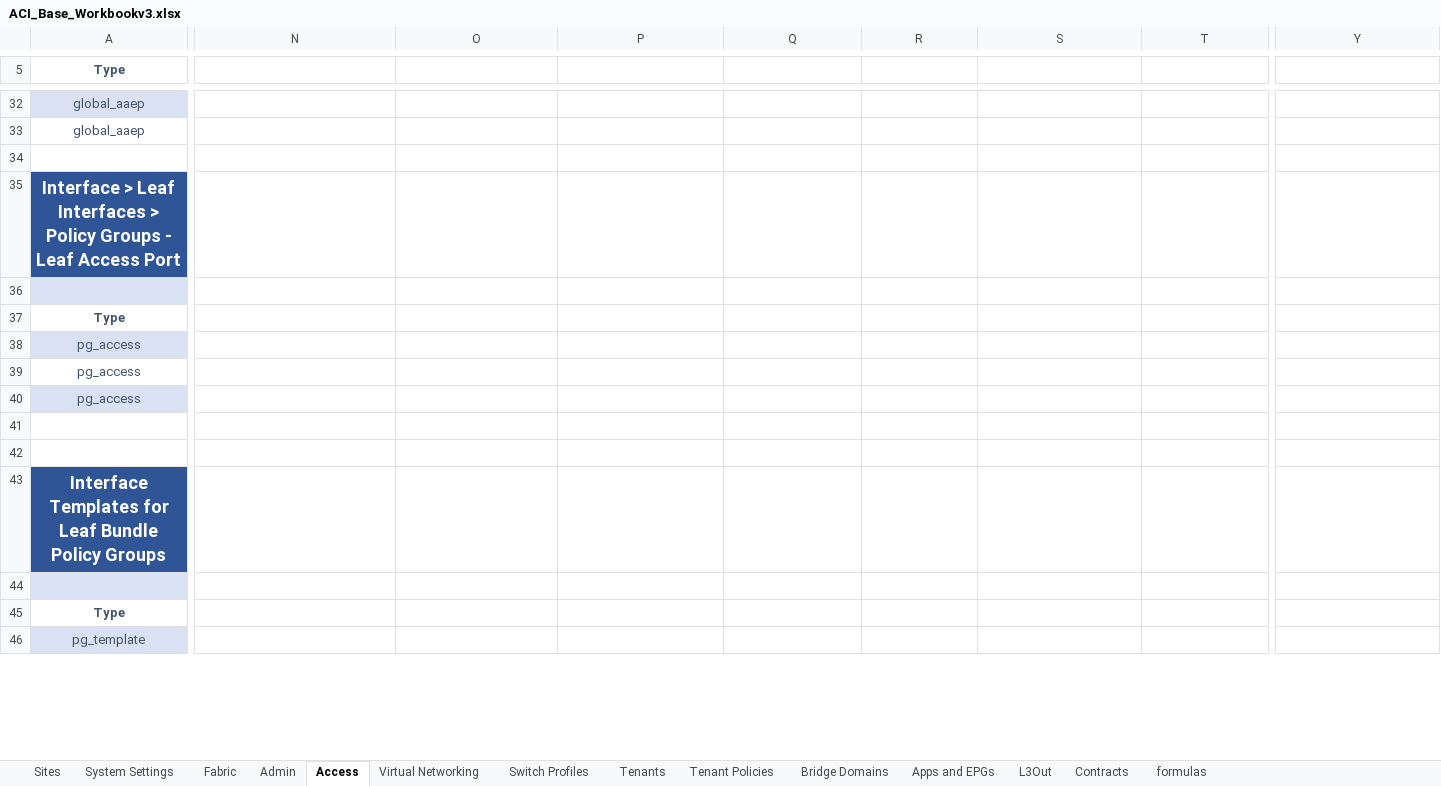
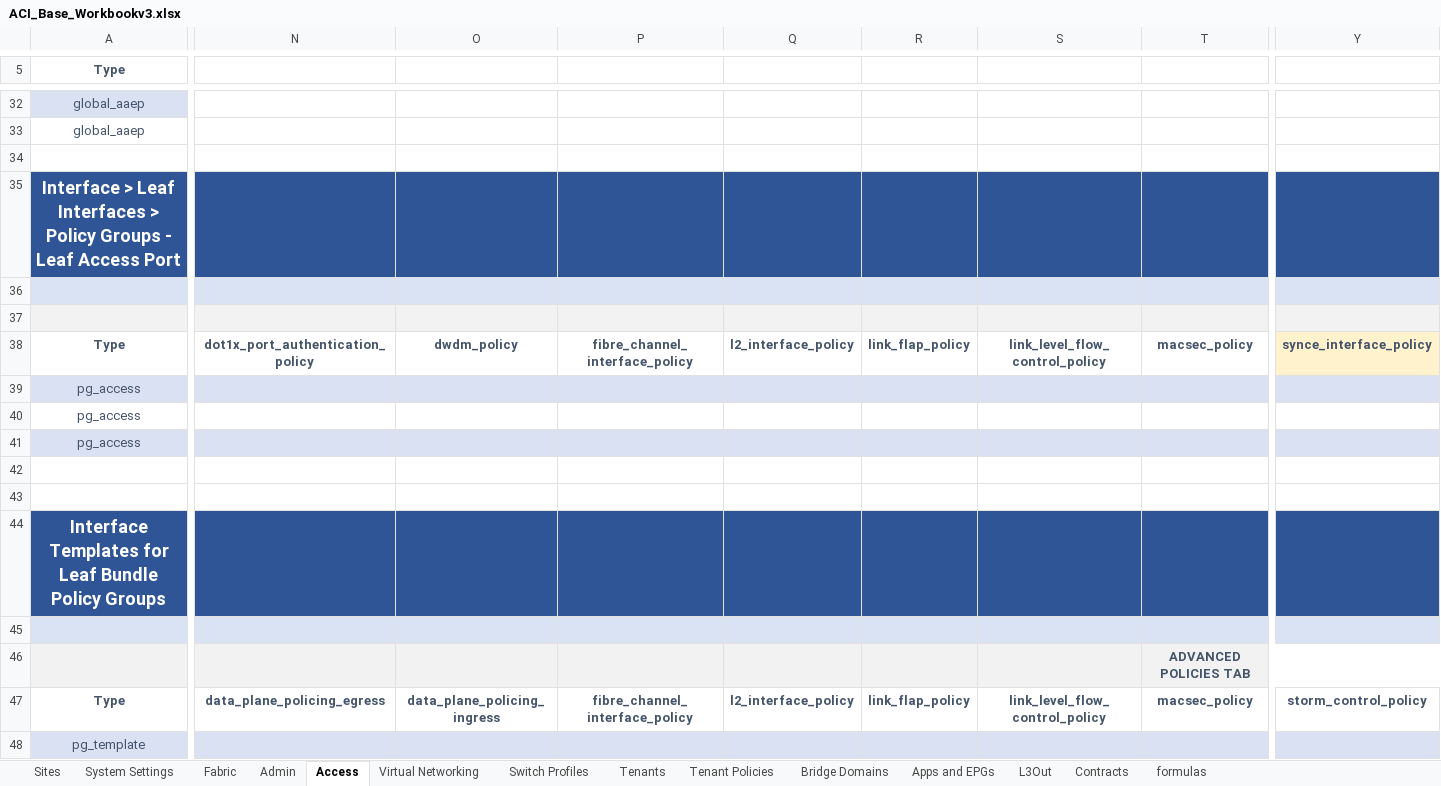
Before and after one commit to scotttyso/iac-easy-aci, an Excel workbook: ACI_Base_Workbookv3.xlsx, sheet Access, drawn as a sheet; only a part is shown, gaps mark what is left out; values as stored, in another font and other column widths than the file's, no borders; removed rows and columns are numbered as before the commit, all else as after; rows hold the shown columns only; the diff covers the shown part only; the diff names each change by its address in the sheet, - before the commit and + after, or states it on an @@ line.

Commit message:
finished, access, admin, fabric, vmm, system

```diff
--- a/ACI_Base_Workbookv3.xlsx (sheet Access)
+++ b/ACI_Base_Workbookv3.xlsx (sheet Access)
-N35:Y35 fill: none
+N35:Y35 fill: #2F5597
-N36:Y36 fill: none
+N36:Y36 fill: #DAE3F3
+row 37: (empty)
-N38: (empty)
+N38: dot1x_port_authentication_policy
-O38: (empty)
+O38: dwdm_policy
-P38: (empty)
+P38: fibre_channel_interface_policy
-Q38: (empty)
+Q38: l2_interface_policy
-R38: (empty)
+R38: link_flap_policy
-S38: (empty)
+S38: link_level_flow_control_policy
-T38: (empty)
+T38: macsec_policy
-Y38: (empty)
+Y38: synce_interface_policy
-Y38 fill: none
+Y38 fill: #FFF2CC
-N39:Y39 fill: none
+N39:Y39 fill: #D9E1F2
-N41:Y41 fill: none
+N41:Y41 fill: #D9E1F2
-N44:Y44 fill: none
+N44:Y44 fill: #2F5597
-N45:Y45 fill: none
+N45:Y45 fill: #DAE3F3
-row 45: Type
+row 46:  |  |  |  |  |  |  | ADVANCED POLICIES TAB
+row 47: Type | data_plane_policing_egress | data_plane_policing_ingress | fibre_channel_interface_policy | l2_interface_policy | link_flap_policy | link_level_flow_control_policy | macsec_policy | storm_control_policy
-N48:Y48 fill: none
+N48:Y48 fill: #D9E1F2
```
Also changed, not shown: 4 added rows, 4 removed rows, 45 edited cells, cell formats and merged cells elsewhere in this sheet, sheet Bridge Domains, sheet Apps and EPGs, sheet Admin, sheet Fabric, Asgard_interface_selectors.xlsx, Wakanda_interface_selectors.xlsx, 29 other files.
